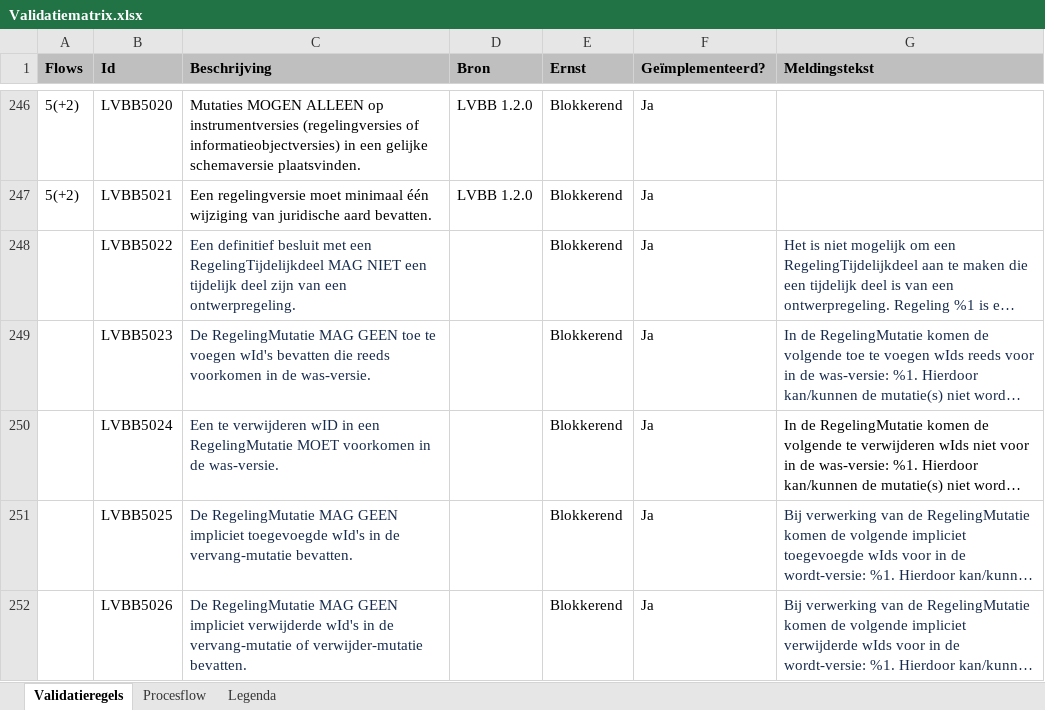
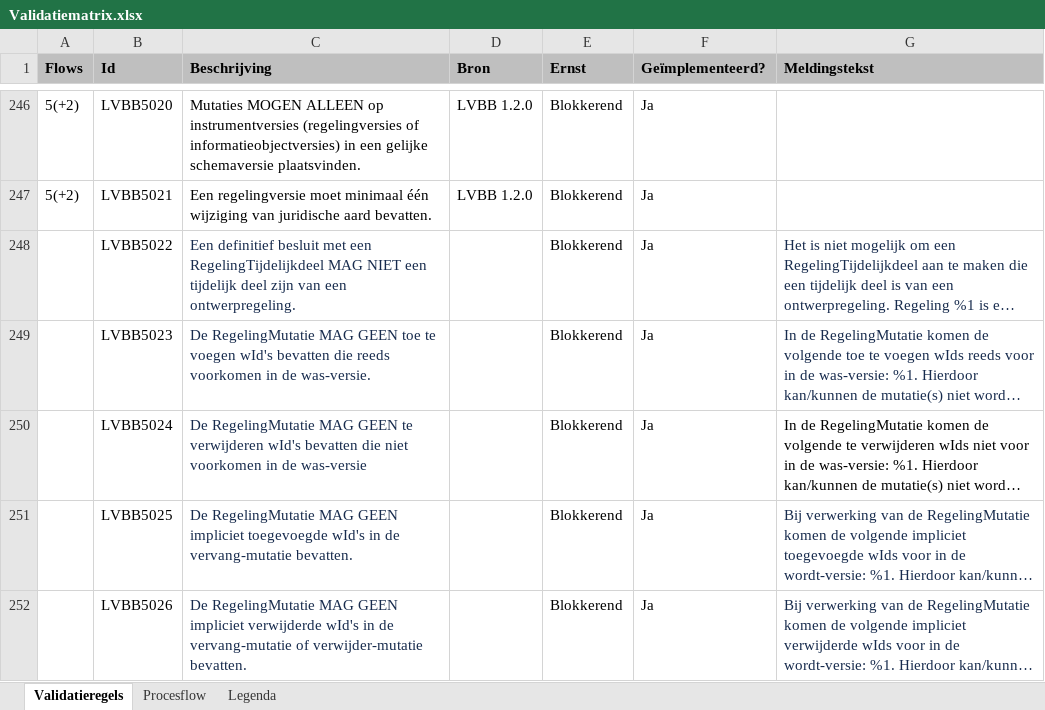
Before and after one commit to Geonovum/dso-validatiematrix, an Excel workbook: Validatiematrix.xlsx, sheet Validatieregels, drawn as a sheet; only a part is shown, gaps mark what is left out; long unchanged cells end in …; values as stored, in another font and other column widths than the file's, no borders; conditional formats not drawn; the diff names each change by its address in the sheet, - before the commit and + after, or states it on an @@ line.

Commit message:
Laatste verbetering van een regel

```diff
--- a/Validatiematrix.xlsx (sheet Validatieregels)
+++ b/Validatiematrix.xlsx (sheet Validatieregels)
-C250 (Beschrijving): Een te verwijderen wID in een RegelingMutatie MOET voorkomen in de was-versie.
+C250 (Beschrijving): De RegelingMutatie MAG GEEN te verwijderen wId's bevatten die niet voorkomen in de was-versie
```
Also changed, not shown: 1 other file.
